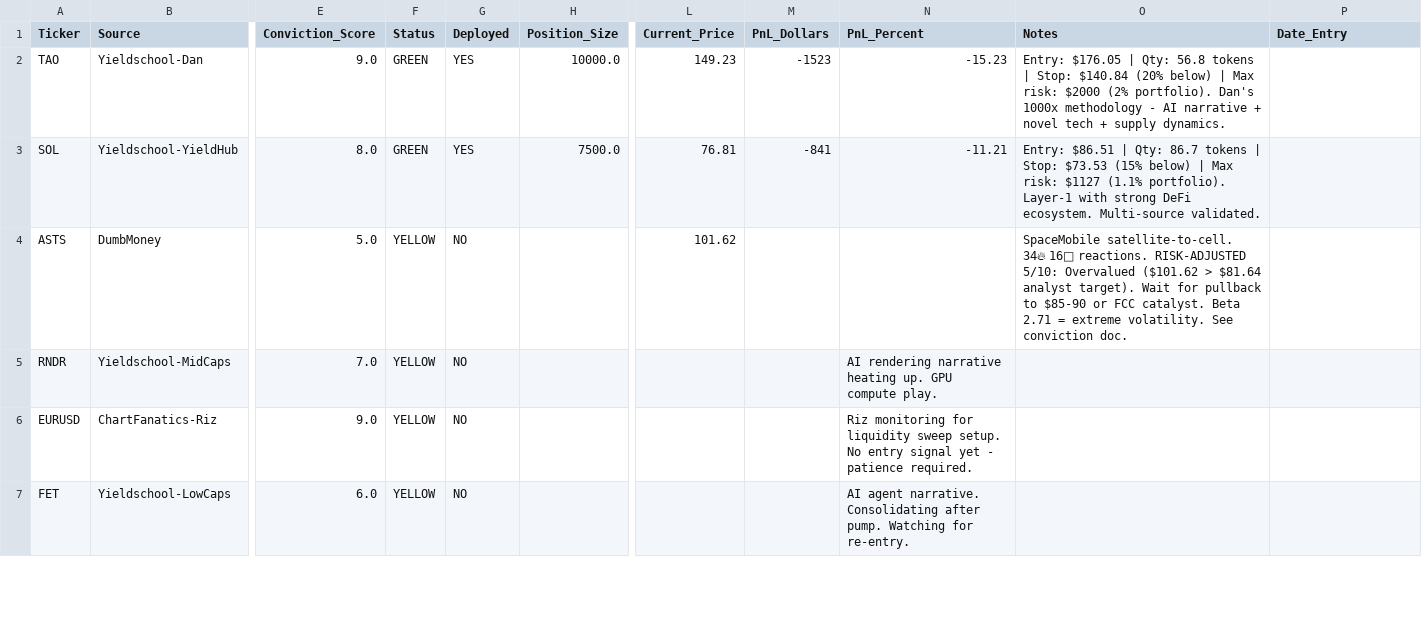
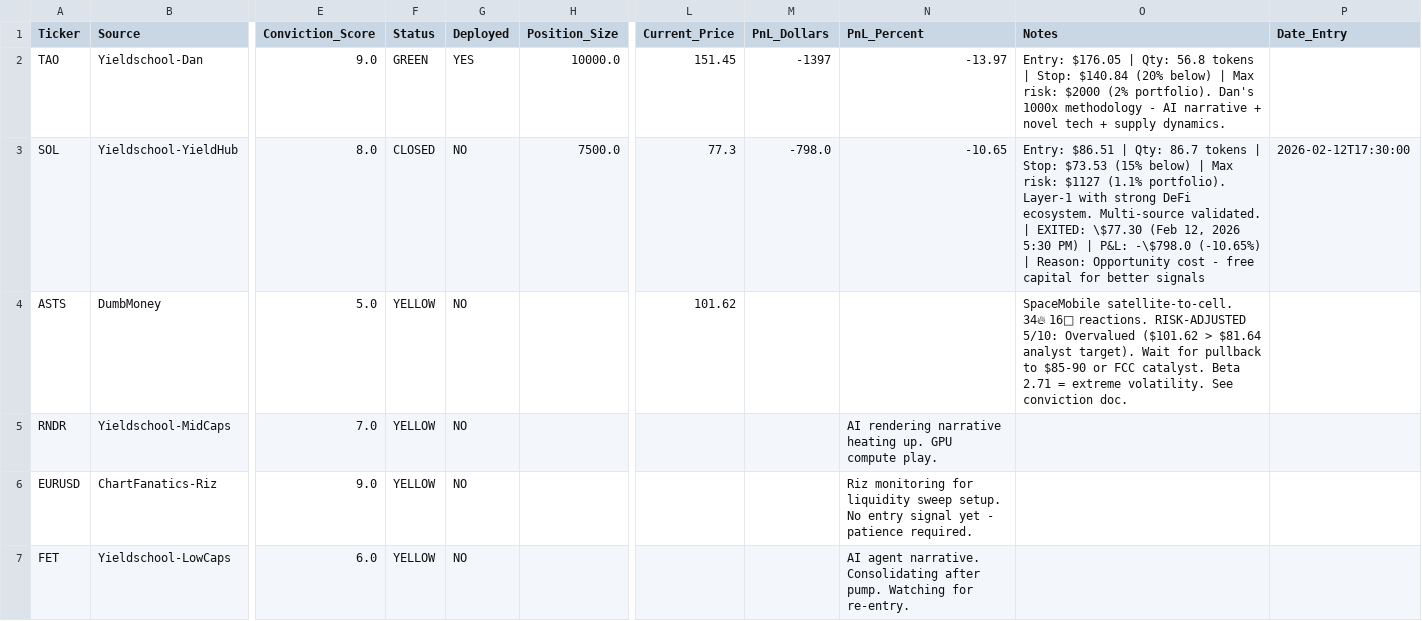
Before and after one commit to joselo-ai/roostr-research, a CSV file: trading/signals-database.csv, drawn as a sheet; only a part is shown, gaps mark what is left out; the diff names each change by its address in the sheet, - before the commit and + after, or states it on an @@ line.

Commit message:
🚨 SOL SOLD: Exit .30 | P&L - (-10.65%) | Agent vote 6.2/10 SELL (opportunity cost)

```diff
--- a/trading/signals-database.csv
+++ b/trading/signals-database.csv
-L2 (Current_Price): 149.23
+L2 (Current_Price): 151.45
-M2 (PnL_Dollars): -1523
+M2 (PnL_Dollars): -1397
-N2 (PnL_Percent): -15.23
+N2 (PnL_Percent): -13.97
-F3 (Status): GREEN
+F3 (Status): CLOSED
-G3 (Deployed): YES
+G3 (Deployed): NO
-L3 (Current_Price): 76.81
+L3 (Current_Price): 77.3
-M3 (PnL_Dollars): -841
+M3 (PnL_Dollars): -798.0
-N3 (PnL_Percent): -11.21
+N3 (PnL_Percent): -10.65
-O3 (Notes): …Multi-source validated.
+O3 (Notes): …Multi-source validated. | EXITED: \$77.30 (Feb 12, 2026 5:30 PM) | P&L: -\$798.0 (-10.65%) | Reason: Opportunity cost - free capital for better signals
-P3 (Date_Entry): (empty)
+P3 (Date_Entry): 2026-02-12T17:30:00
```
Also changed, not shown: 1 other file.
